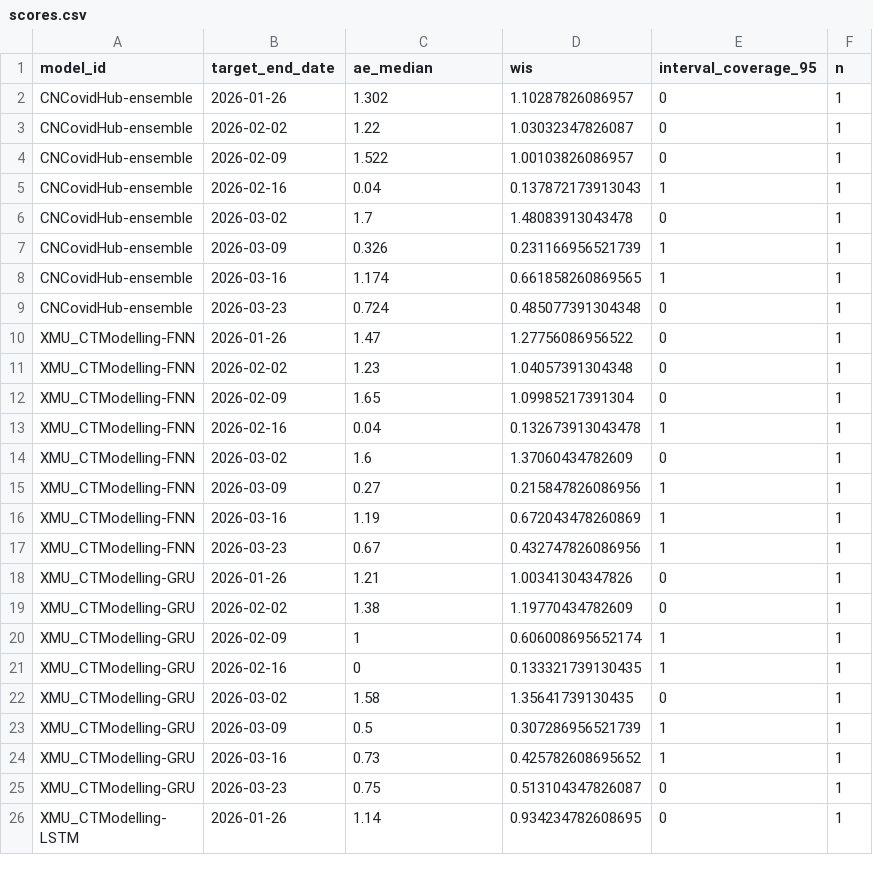
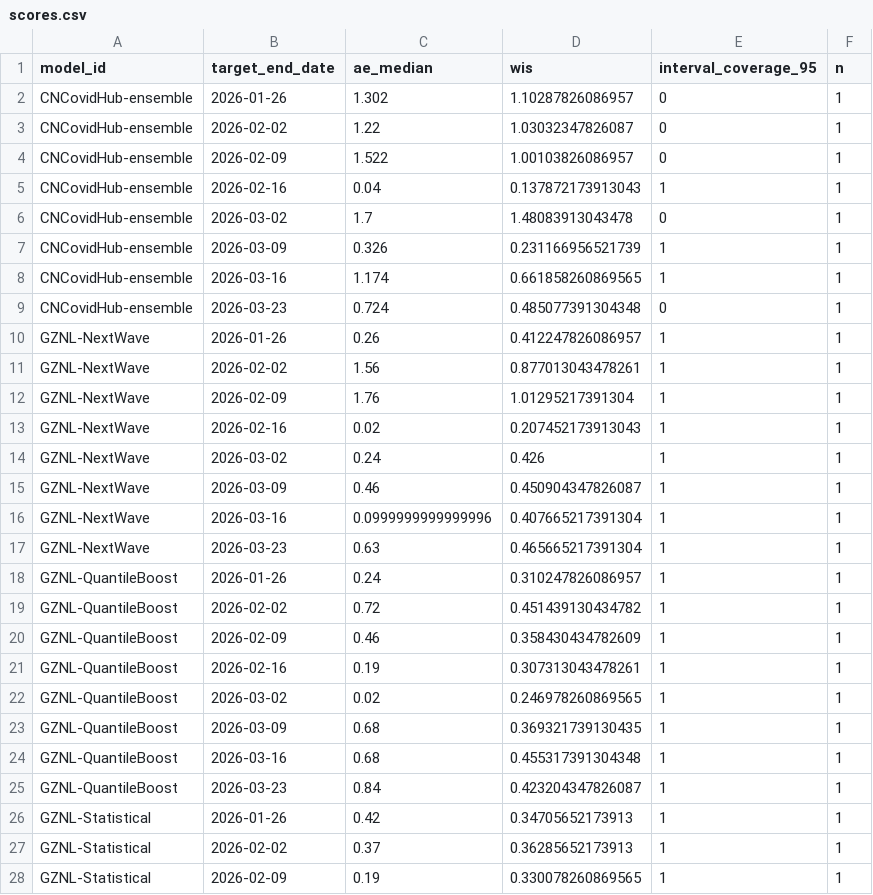
Before and after one commit to dailypartita/China-COVID-19-Forecast-Dashboard, a CSV file: scores/wk inc covid prop ili/2026 Q1 multi-model (8 models)/target_end_date/scores.csv, drawn as a sheet; only a part is shown; the shorter side is filled out with more unchanged rows; the diff covers the shown part only.

Commit message:
update score data

```diff
--- a/scores/wk inc covid prop ili/2026 Q1 multi-model (8 models)/target_end_date/scores.csv
+++ b/scores/wk inc covid prop ili/2026 Q1 multi-model (8 models)/target_end_date/scores.csv
@@ -9 +9,20 @@
 "CNCovidHub-ensemble",2026-03-23,0.724,0.485077391304348,0,1
+"GZNL-NextWave",2026-01-26,0.26,0.412247826086957,1,1
+"GZNL-NextWave",2026-02-02,1.56,0.877013043478261,1,1
+"GZNL-NextWave",2026-02-09,1.76,1.01295217391304,1,1
+"GZNL-NextWave",2026-02-16,0.02,0.207452173913043,1,1
+"GZNL-NextWave",2026-03-02,0.24,0.426,1,1
+"GZNL-NextWave",2026-03-09,0.46,0.450904347826087,1,1
+"GZNL-NextWave",2026-03-16,0.0999999999999996,0.407665217391304,1,1
+"GZNL-NextWave",2026-03-23,0.63,0.465665217391304,1,1
+"GZNL-QuantileBoost",2026-01-26,0.24,0.310247826086957,1,1
+"GZNL-QuantileBoost",2026-02-02,0.72,0.451439130434782,1,1
+"GZNL-QuantileBoost",2026-02-09,0.46,0.358430434782609,1,1
+"GZNL-QuantileBoost",2026-02-16,0.19,0.307313043478261,1,1
+"GZNL-QuantileBoost",2026-03-02,0.02,0.246978260869565,1,1
+"GZNL-QuantileBoost",2026-03-09,0.68,0.369321739130435,1,1
+"GZNL-QuantileBoost",2026-03-16,0.68,0.455317391304348,1,1
+"GZNL-QuantileBoost",2026-03-23,0.84,0.423204347826087,1,1
+"GZNL-Statistical",2026-01-26,0.42,0.34705652173913,1,1
+"GZNL-Statistical",2026-02-02,0.37,0.36285652173913,1,1
+"GZNL-Statistical",2026-02-09,0.19,0.330078260869565,1,1
```
Also changed, not shown: 13 added rows elsewhere in this file, scores/wk inc covid prop ili/2025 Dec multi-model (8 models)/target_end_date/scores.csv, scores/wk inc covid prop ili/2025 season 4/horizon/scores.csv, 21 other files.
